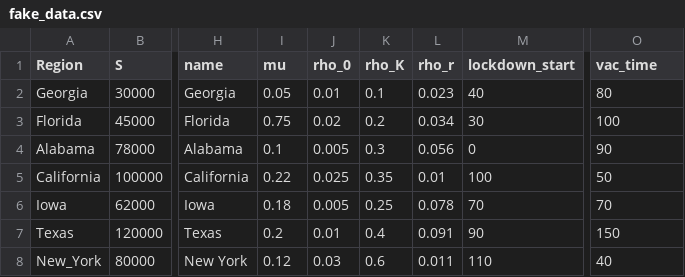
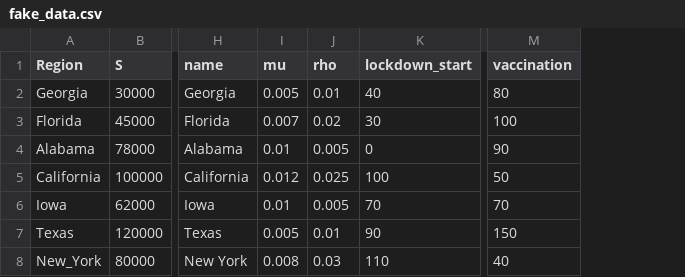
Before and after one commit to HowardYutingHou/CovidProject, a CSV file: data/fake_data.csv, drawn as a sheet; only a part is shown, gaps mark what is left out; removed rows and columns are numbered as before the commit, all else as after; the diff names each change by its address in the sheet, - before the commit and + after, or states it on an @@ line.

Commit message:
Add files via upload

```diff
--- a/data/fake_data.csv
+++ b/data/fake_data.csv
-column K (rho_K), rows 2-8: 0.1 | 0.2 | 0.3 | 0.35 | 0.25 | 0.4 | 0.6
-column L (rho_r), rows 2-8: 0.023 | 0.034 | 0.056 | 0.01 | 0.078 | 0.091 | 0.011
-J1: rho_0
+J1: rho
-M1: vac_time
+M1: vaccination
-I2 (mu): 0.05
+I2 (mu): 0.005
-I3 (mu): 0.75
+I3 (mu): 0.007
-I4 (mu): 0.1
+I4 (mu): 0.01
-I5 (mu): 0.22
+I5 (mu): 0.012
-I6 (mu): 0.18
+I6 (mu): 0.01
-I7 (mu): 0.2
+I7 (mu): 0.005
-I8 (mu): 0.12
+I8 (mu): 0.008
```
